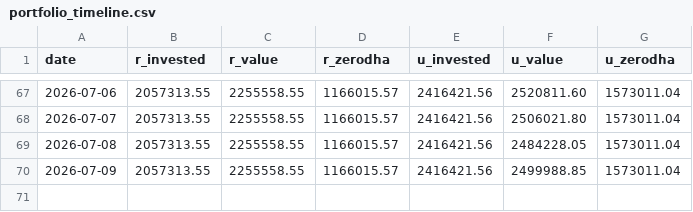
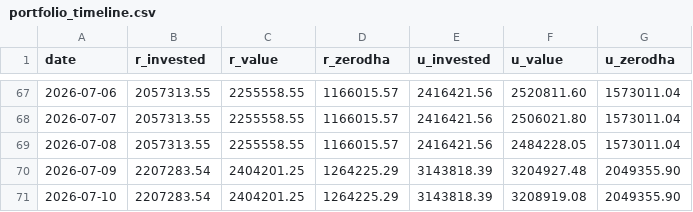
Before and after one commit to himanshu-1608/personal-portfolio, a CSV file: reports/portfolio_timeline.csv, drawn as a sheet; only a part is shown, gaps mark what is left out.

```diff
--- a/reports/portfolio_timeline.csv
+++ b/reports/portfolio_timeline.csv
@@ -69,2 +69,3 @@ date,r_invested,r_value,r_zerodha,u_invested,u_value,u_zerodha
 2026-07-08,2057313.55,2255558.55,1166015.57,2416421.56,2484228.05,1573011.04
-2026-07-09,2057313.55,2255558.55,1166015.57,2416421.56,2499988.85,1573011.04
+2026-07-09,2207283.54,2404201.25,1264225.29,3143818.39,3204927.48,2049355.90
+2026-07-10,2207283.54,2404201.25,1264225.29,3143818.39,3208919.08,2049355.90
```
Also changed, not shown: reports/exported_all_ledger.csv, reports/mtf_pnl_summary.csv, 5 other files.
